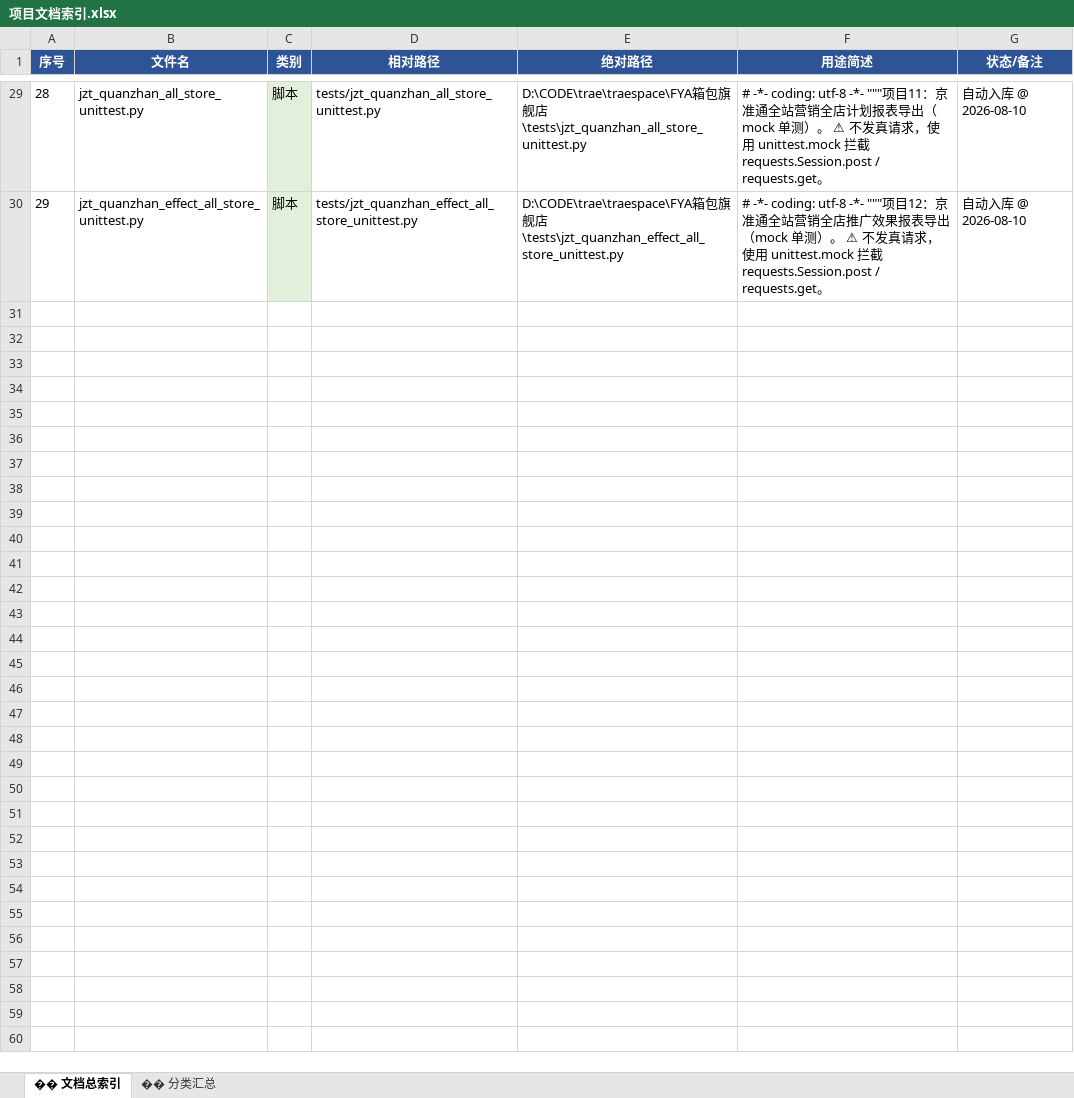
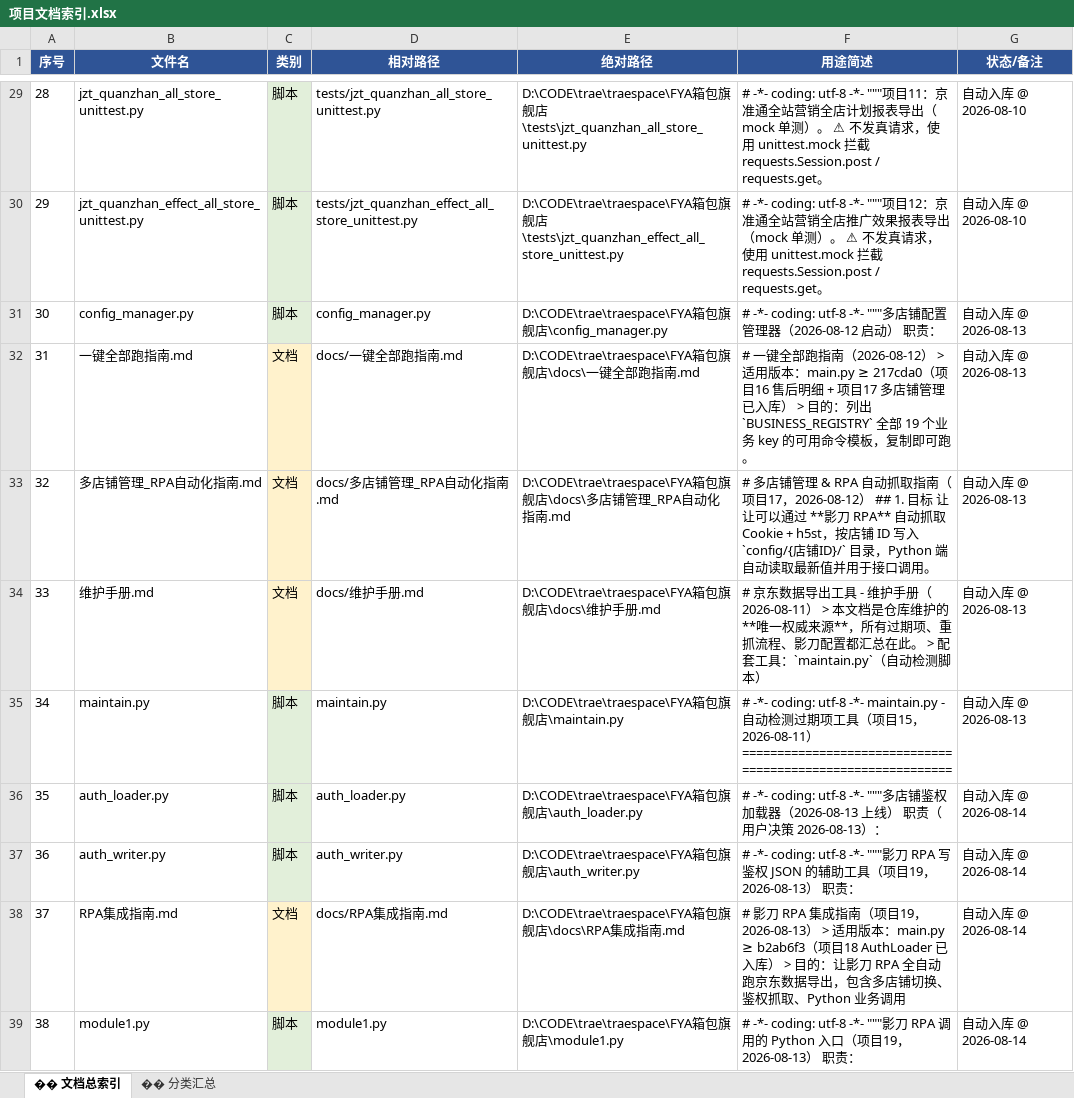
Before and after one commit to timo1079726442-coder/jd-business-intelligence, an Excel workbook: docs/项目文档索引.xlsx, sheet �� 文档总索引, drawn as a sheet; only a part is shown, gaps mark what is left out; values as stored, in another font and other column widths than the file's, no borders; the diff names each change by its address in the sheet, - before the commit and + after, or states it on an @@ line.

```diff
--- a/docs/项目文档索引.xlsx (sheet �� 文档总索引)
+++ b/docs/项目文档索引.xlsx (sheet �� 文档总索引)
+row 31: 30 | config_manager.py | 脚本 | config_manager.py | D:\CODE\trae\traespace\FYA箱包旗舰店\config_manager.py | # -*- coding: utf-8 -*- """多店铺配置管理器（2026-08-12 启动） 职责： | 自动入库 @ 2026-08-13
+row 32: 31 | 一键全部跑指南.md | 文档 | docs/一键全部跑指南.md | D:\CODE\trae\traespace\FYA箱包旗舰店\docs\一键全部跑指南.md | # 一键全部跑指南（2026-08-12） > 适用版本：main.py ≥ 217cda0（项目16 售后明细 + 项目17 多店铺管理 已入库） > 目的：列出 `BUSINESS_REGISTRY` 全部 19 个业务 key 的可用命令模板，复制即可跑。 | 自动入库 @ 2026-08-13
+row 33: 32 | 多店铺管理_RPA自动化指南.md | 文档 | docs/多店铺管理_RPA自动化指南.md | D:\CODE\trae\traespace\FYA箱包旗舰店\docs\多店铺管理_RPA自动化指南.md | # 多店铺管理 & RPA 自动抓取指南（项目17，2026-08-12） ## 1. 目标 让让可以通过 **影刀 RPA** 自动抓取 Cookie + h5st，按店铺 ID 写入 `config/{店铺ID}/` 目录，Python 端自动读取最新值并用于接口调用。 | 自动入库 @ 2026-08-13
+row 34: 33 | 维护手册.md | 文档 | docs/维护手册.md | D:\CODE\trae\traespace\FYA箱包旗舰店\docs\维护手册.md | # 京东数据导出工具 - 维护手册（2026-08-11） > 本文档是仓库维护的**唯一权威来源**，所有过期项、重抓流程、影刀配置都汇总在此。 > 配套工具：`maintain.py`（自动检测脚本） | 自动入库 @ 2026-08-13
+row 35: 34 | maintain.py | 脚本 | maintain.py | D:\CODE\trae\traespace\FYA箱包旗舰店\maintain.py | # -*- coding: utf-8 -*- maintain.py - 自动检测过期项工具（项目15，2026-08-11） ============================================================ | 自动入库 @ 2026-08-13
+row 36: 35 | auth_loader.py | 脚本 | auth_loader.py | D:\CODE\trae\traespace\FYA箱包旗舰店\auth_loader.py | # -*- coding: utf-8 -*- """多店铺鉴权加载器（2026-08-13 上线） 职责（用户决策 2026-08-13）： | 自动入库 @ 2026-08-14
+row 37: 36 | auth_writer.py | 脚本 | auth_writer.py | D:\CODE\trae\traespace\FYA箱包旗舰店\auth_writer.py | # -*- coding: utf-8 -*- """影刀 RPA 写鉴权 JSON 的辅助工具（项目19，2026-08-13） 职责： | 自动入库 @ 2026-08-14
+row 38: 37 | RPA集成指南.md | 文档 | docs/RPA集成指南.md | D:\CODE\trae\traespace\FYA箱包旗舰店\docs\RPA集成指南.md | # 影刀 RPA 集成指南（项目19，2026-08-13） > 适用版本：main.py ≥ b2ab6f3（项目18 AuthLoader 已入库） > 目的：让影刀 RPA 全自动跑京东数据导出，包含多店铺切换、鉴权抓取、Python 业务调用 | 自动入库 @ 2026-08-14
+row 39: 38 | module1.py | 脚本 | module1.py | D:\CODE\trae\traespace\FYA箱包旗舰店\module1.py | # -*- coding: utf-8 -*- """影刀 RPA 调用的 Python 入口（项目19，2026-08-13） 职责： | 自动入库 @ 2026-08-14
```
Also changed, not shown: sheet �� 分类汇总, config/config.xlsx, 1 other file.
